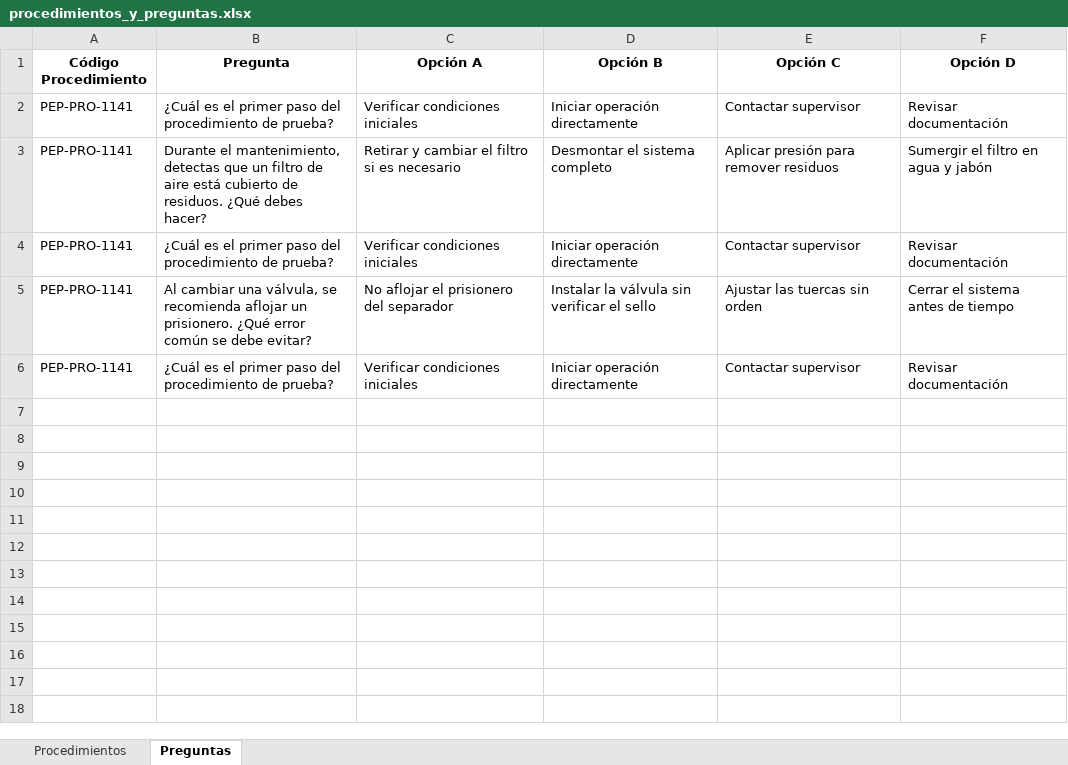
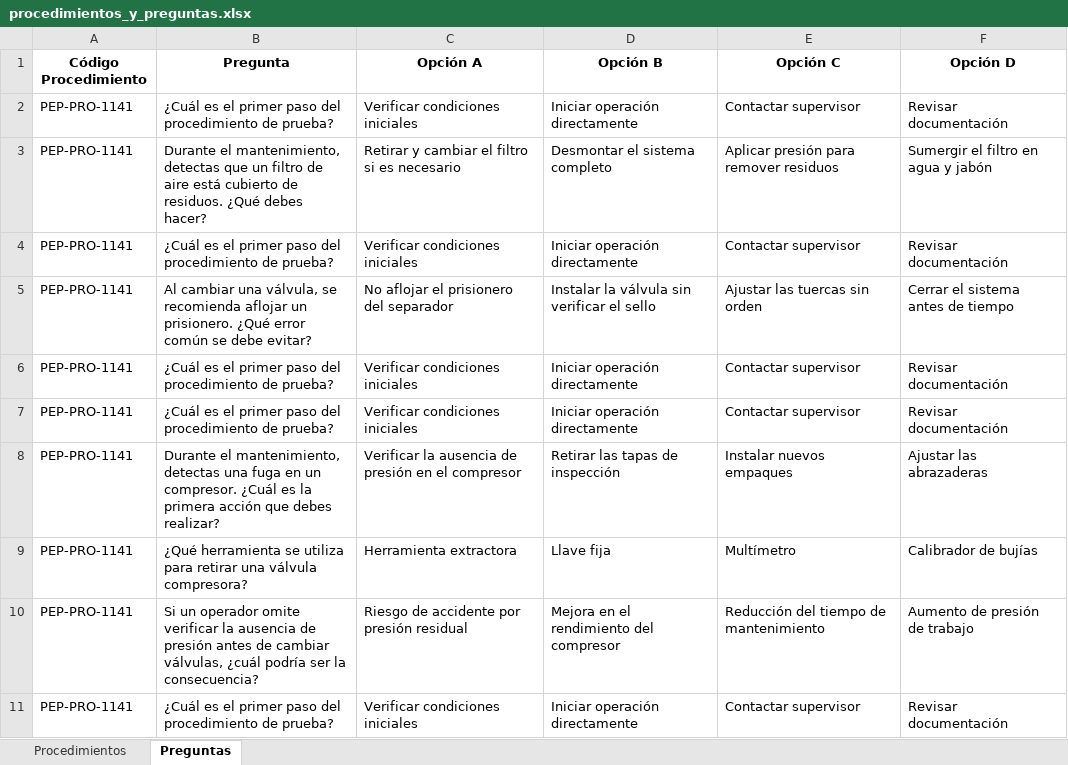
Before and after one commit to IngTecnologia/InemecTest_web, an Excel workbook: backend/data/procedimientos_y_preguntas.xlsx, sheet Preguntas, drawn as a sheet; values as stored, in another font and other column widths than the file's, no borders; the diff names each change by its address in the sheet, - before the commit and + after, or states it on an @@ line.

```diff
--- a/backend/data/procedimientos_y_preguntas.xlsx (sheet Preguntas)
+++ b/backend/data/procedimientos_y_preguntas.xlsx (sheet Preguntas)
+row 7: PEP-PRO-1141 | ¿Cuál es el primer paso del procedimiento de prueba? | Verificar condiciones iniciales | Iniciar operación directamente | Contactar supervisor | Revisar documentación
+row 8: PEP-PRO-1141 | Durante el mantenimiento, detectas una fuga en un compresor. ¿Cuál es la primera acción que debes realizar? | Verificar la ausencia de presión en el compresor | Retirar las tapas de inspección | Instalar nuevos empaques | Ajustar las abrazaderas
+row 9: PEP-PRO-1141 | ¿Qué herramienta se utiliza para retirar una válvula compresora? | Herramienta extractora | Llave fija | Multímetro | Calibrador de bujías
+row 10: PEP-PRO-1141 | Si un operador omite verificar la ausencia de presión antes de cambiar válvulas, ¿cuál podría ser la consecuencia? | Riesgo de accidente por presión residual | Mejora en el rendimiento del compresor | Reducción del tiempo de mantenimiento | Aumento de presión de trabajo
+row 11: PEP-PRO-1141 | ¿Cuál es el primer paso del procedimiento de prueba? | Verificar condiciones iniciales | Iniciar operación directamente | Contactar supervisor | Revisar documentación
```
Also changed, not shown: 1 other file.
